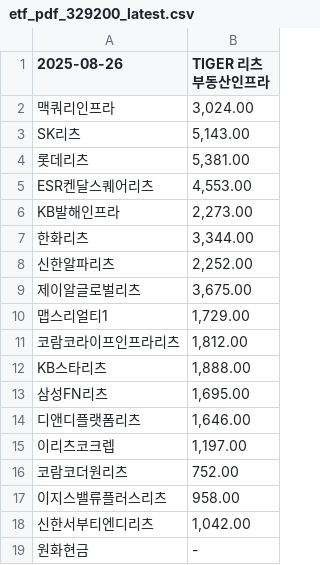
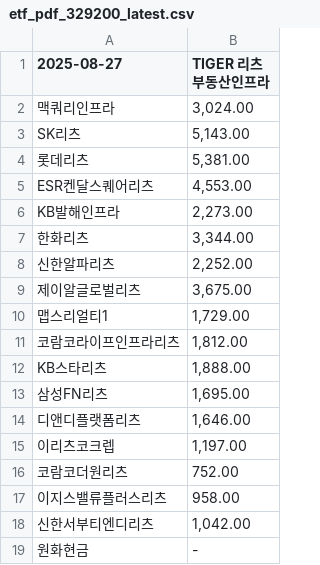
Before and after one commit to gunhoon/etf-reits, a CSV file: etf_pdf_329200_latest.csv, drawn as a sheet.

```diff
--- a/etf_pdf_329200_latest.csv
+++ b/etf_pdf_329200_latest.csv
@@ -1,2 +1,2 @@
-2025-08-26,TIGER 리츠부동산인프라
+2025-08-27,TIGER 리츠부동산인프라
 맥쿼리인프라,"3,024.00"
```
Also changed, not shown: etf_pdf_0086B0_latest.csv, etf_pdf_429740_latest.csv, 2 other files.
